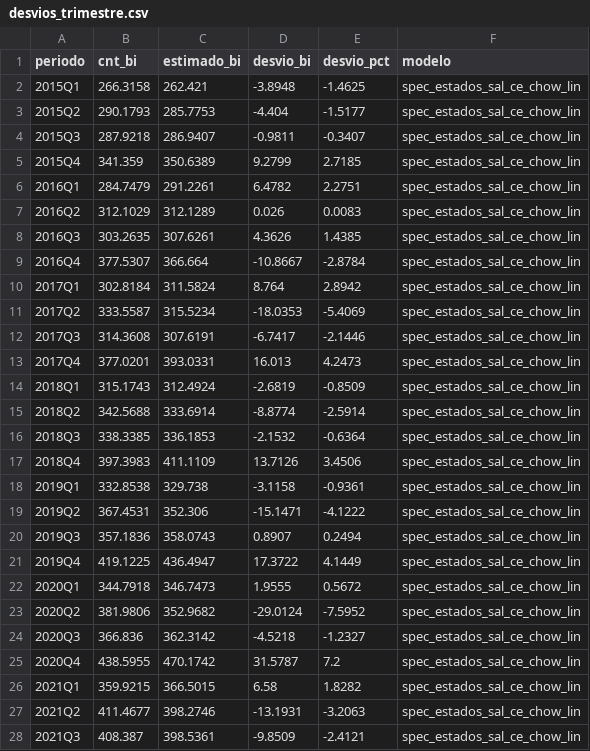
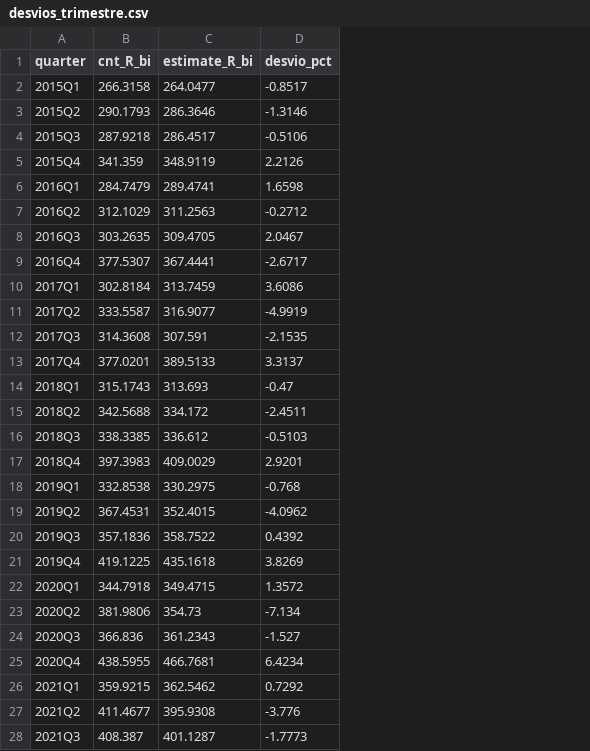
Before and after one commit to pedrobolt/Consumo-Governo, a CSV file: output/tables/desvios_trimestre.csv, drawn as a sheet; only a part is shown; removed rows and columns are numbered as before the commit, all else as after; the diff covers the shown part only; the diff names each change by its address in the sheet, - before the commit and + after, or states it on an @@ line.

```diff
--- a/output/tables/desvios_trimestre.csv
+++ b/output/tables/desvios_trimestre.csv
-column C (estimado_bi), rows 2-28: 262.421 | 285.7753 | 286.9407 | 350.6389 | 291.2261 | 312.1289 | 307.6261 | 366.664 | 311.5824 | 315.5234 | 307.6191 | 393.0331 | 312.4924 | 333.6914 | 336.1853 | 411.1109 | 329.738 | 352.306 | 358.0743 | 436.4947 | 346.7473 | 352.9682 | 362.3142 | 470.1742 | 366.5015 | 398.2746 | 398.5361
-column D (desvio_bi), rows 2-28: -3.8948 | -4.404 | -0.9811 | 9.2799 | 6.4782 | 0.026 | 4.3626 | -10.8667 | 8.764 | -18.0353 | -6.7417 | 16.013 | -2.6819 | -8.8774 | -2.1532 | 13.7126 | -3.1158 | -15.1471 | 0.8907 | 17.3722 | 1.9555 | -29.0124 | -4.5218 | 31.5787 | 6.58 | -13.1931 | -9.8509
+column C (estimate_R_bi), rows 2-28: 264.0477 | 286.3646 | 286.4517 | 348.9119 | 289.4741 | 311.2563 | 309.4705 | 367.4441 | 313.7459 | 316.9077 | 307.591 | 389.5133 | 313.693 | 334.172 | 336.612 | 409.0029 | 330.2975 | 352.4015 | 358.7522 | 435.1618 | 349.4715 | 354.73 | 361.2343 | 466.7681 | 362.5462 | 395.9308 | 401.1287
-column F (modelo), rows 2-28: all spec_estados_sal_ce_chow_lin
-A1: periodo
+A1: quarter
-B1: cnt_bi
+B1: cnt_R_bi
-D2 (desvio_pct): -1.4625
+D2 (desvio_pct): -0.8517
-D3 (desvio_pct): -1.5177
+D3 (desvio_pct): -1.3146
-D4 (desvio_pct): -0.3407
+D4 (desvio_pct): -0.5106
-D5 (desvio_pct): 2.7185
+D5 (desvio_pct): 2.2126
-D6 (desvio_pct): 2.2751
+D6 (desvio_pct): 1.6598
-D7 (desvio_pct): 0.0083
+D7 (desvio_pct): -0.2712
-D8 (desvio_pct): 1.4385
+D8 (desvio_pct): 2.0467
-D9 (desvio_pct): -2.8784
+D9 (desvio_pct): -2.6717
-D10 (desvio_pct): 2.8942
+D10 (desvio_pct): 3.6086
-D11 (desvio_pct): -5.4069
+D11 (desvio_pct): -4.9919
-D12 (desvio_pct): -2.1446
+D12 (desvio_pct): -2.1535
-D13 (desvio_pct): 4.2473
+D13 (desvio_pct): 3.3137
-D14 (desvio_pct): -0.8509
+D14 (desvio_pct): -0.47
-D15 (desvio_pct): -2.5914
+D15 (desvio_pct): -2.4511
-D16 (desvio_pct): -0.6364
+D16 (desvio_pct): -0.5103
-D17 (desvio_pct): 3.4506
+D17 (desvio_pct): 2.9201
-D18 (desvio_pct): -0.9361
+D18 (desvio_pct): -0.768
-D19 (desvio_pct): -4.1222
+D19 (desvio_pct): -4.0962
-D20 (desvio_pct): 0.2494
+D20 (desvio_pct): 0.4392
-D21 (desvio_pct): 4.1449
+D21 (desvio_pct): 3.8269
-D22 (desvio_pct): 0.5672
+D22 (desvio_pct): 1.3572
-D23 (desvio_pct): -7.5952
+D23 (desvio_pct): -7.134
-D24 (desvio_pct): -1.2327
+D24 (desvio_pct): -1.527
-D25 (desvio_pct): 7.2
+D25 (desvio_pct): 6.4234
-D26 (desvio_pct): 1.8282
+D26 (desvio_pct): 0.7292
-D27 (desvio_pct): -3.2063
+D27 (desvio_pct): -3.776
-D28 (desvio_pct): -2.4121
+D28 (desvio_pct): -1.7773
```
Also changed, not shown: 2 removed rows and 17 edited cells elsewhere in this file, output/tables/metricas_completas.csv, output/tables/model_selected.csv, 10 other files.
